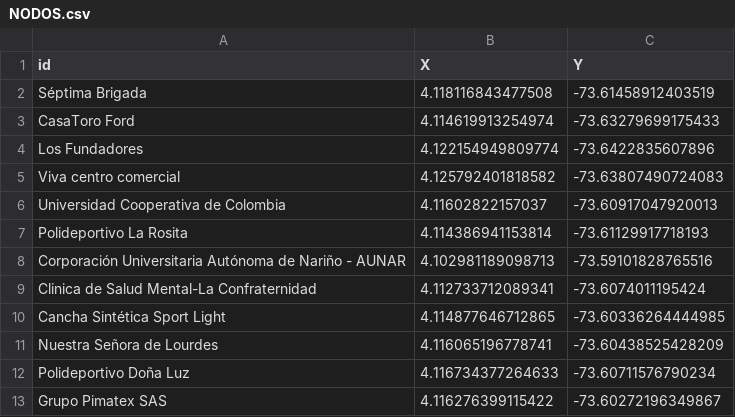
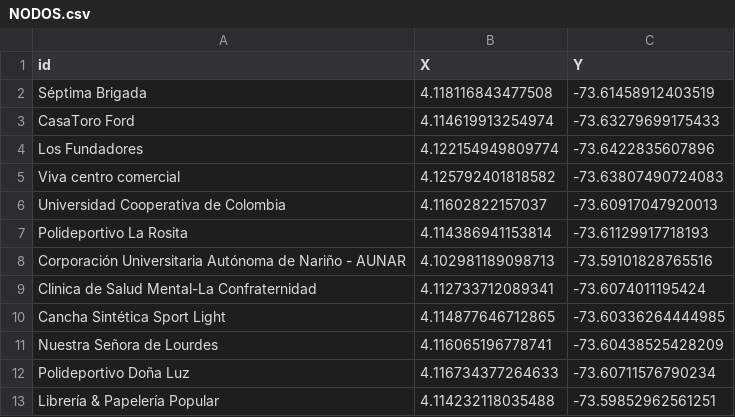
Before and after one commit to zeroxwx/PROYECTO, a CSV file: NODOS.csv, drawn as a sheet; removed rows and columns are numbered as before the commit, all else as after; the diff names each change by its address in the sheet, - before the commit and + after, or states it on an @@ line.

Commit message:
Update NODOS.csv

```diff
--- a/NODOS.csv
+++ b/NODOS.csv
-row 13: Grupo Pimatex SAS | 4.116276399115422 | -73.60272196349867
+row 13: Librería & Papelería Popular | 4.114232118035488 | -73.59852962561251
```
